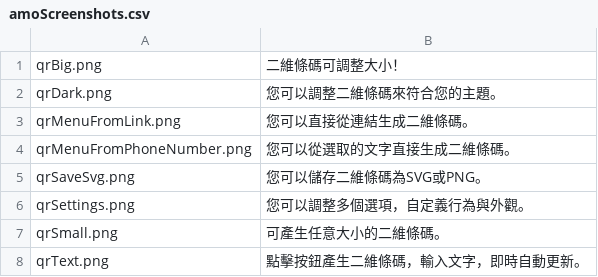
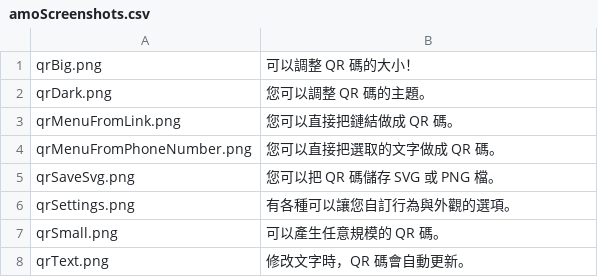
Before and after one commit to rugk/offline-qr-code, a CSV file: assets/texts/zh-TW/amoScreenshots.csv, drawn as a sheet.

Commit message:
改善翻譯

```diff
--- a/assets/texts/zh-TW/amoScreenshots.csv
+++ b/assets/texts/zh-TW/amoScreenshots.csv
@@ -1,8 +1,8 @@
-qrBig.png; "二維條碼可調整大小！";
-qrDark.png; "您可以調整二維條碼來符合您的主題。";
-qrMenuFromLink.png; "您可以直接從連結生成二維條碼。"
-qrMenuFromPhoneNumber.png; "您可以從選取的文字直接生成二維條碼。"
-qrSaveSvg.png; "您可以儲存二維條碼為SVG或PNG。";
-qrSettings.png; "您可以調整多個選項，自定義行為與外觀。";
-qrSmall.png; "可產生任意大小的二維條碼。";
-qrText.png; "點擊按鈕產生二維條碼，輸入文字，即時自動更新。";
+qrBig.png; "可以調整 QR 碼的大小！";
+qrDark.png; "您可以調整 QR 碼的主題。";
+qrMenuFromLink.png; "您可以直接把鏈結做成 QR 碼。"
+qrMenuFromPhoneNumber.png; "您可以直接把選取的文字做成 QR 碼。"
+qrSaveSvg.png; "您可以把 QR 碼儲存 SVG 或 PNG 檔。";
+qrSettings.png; "有各種可以讓您自訂行為與外觀的選項。";
+qrSmall.png; "可以產生任意規模的 QR 碼。";
+qrText.png; "修改文字時，QR 碼會自動更新。";
```
